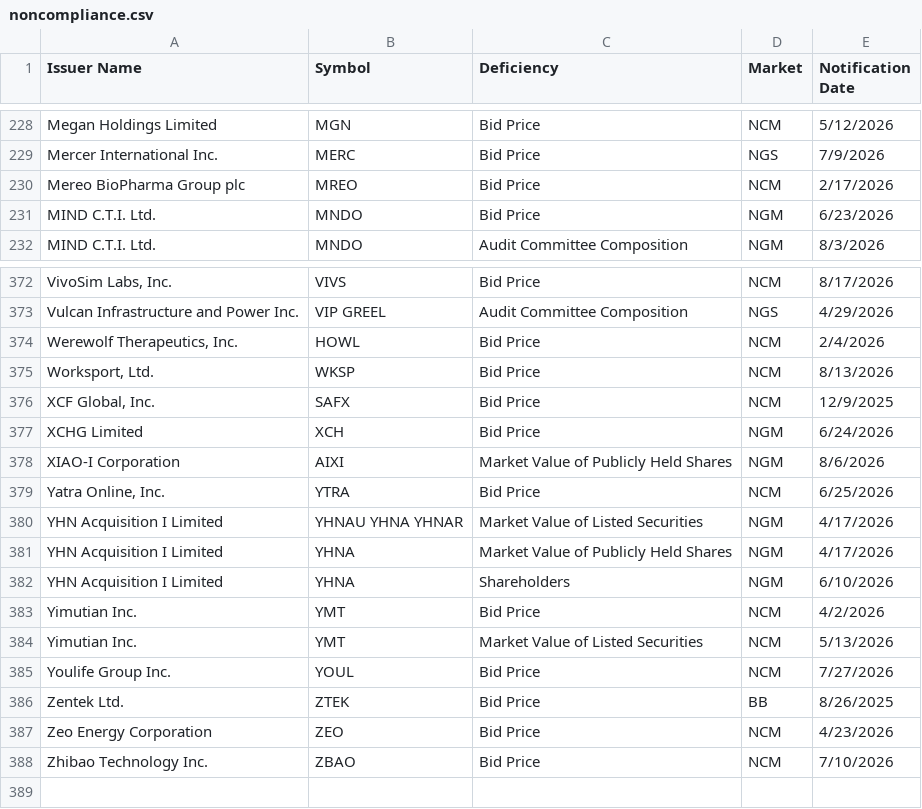
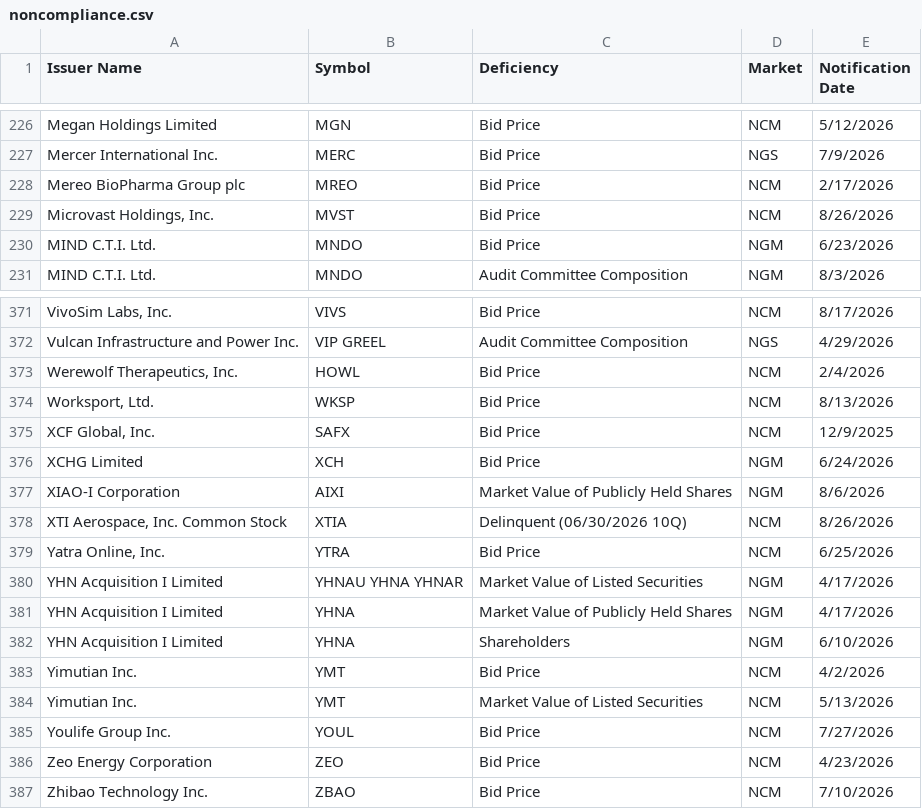
Before and after one commit to ieattokens/noncompliance, a CSV file: noncompliance.csv, drawn as a sheet; only a part is shown, gaps mark what is left out; the diff covers the shown part only.

```diff
--- a/noncompliance.csv
+++ b/noncompliance.csv
@@ -230,2 +228,3 @@
 "Mereo BioPharma Group plc","MREO","Bid Price","NCM","2/17/2026"
+"Microvast Holdings, Inc.","MVST","Bid Price","NCM","8/26/2026"
 "MIND C.T.I. Ltd.","MNDO","Bid Price","NGM","6/23/2026"
@@ -378,2 +377,3 @@
 "XIAO-I Corporation","AIXI","Market Value of Publicly Held Shares","NGM","8/6/2026"
+"XTI Aerospace, Inc. Common Stock ","XTIA","Delinquent (06/30/2026 10Q)","NCM","8/26/2026"
 "Yatra Online, Inc.","YTRA","Bid Price","NCM","6/25/2026"
@@ -385,3 +385,2 @@
 "Youlife Group Inc.","YOUL","Bid Price","NCM","7/27/2026"
-"Zentek Ltd.","ZTEK","Bid Price","BB","8/26/2025"
 "Zeo Energy Corporation","ZEO","Bid Price","NCM","4/23/2026"
```
Also changed, not shown: 2 added rows and 4 removed rows elsewhere in this file, 1 other file.
